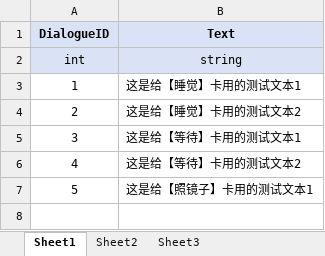
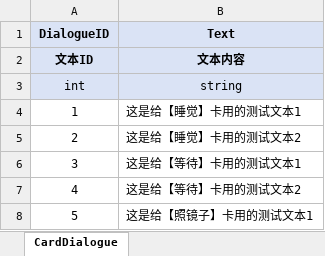
Before and after one commit to polo-pie/BOOOMpolo, an Excel workbook: OriginTable/CardDialogue.xlsx, sheet CardDialogue, drawn as a sheet; values as stored, in another font and other column widths than the file's, no borders; the diff names each change by its address in the sheet, - before the commit and + after, or states it on an @@ line.

```diff
--- a/OriginTable/CardDialogue.xlsx (sheet CardDialogue)
+++ b/OriginTable/CardDialogue.xlsx (sheet CardDialogue)
-sheet tab: Sheet1
+sheet tab: CardDialogue
-sheet tab: Sheet2
-sheet tab: Sheet3
+row 2: 文本ID | 文本内容
```
Also changed, not shown: OriginTable/Card.xlsx, OriginTable/EffectType.xlsx, 32 other files.
